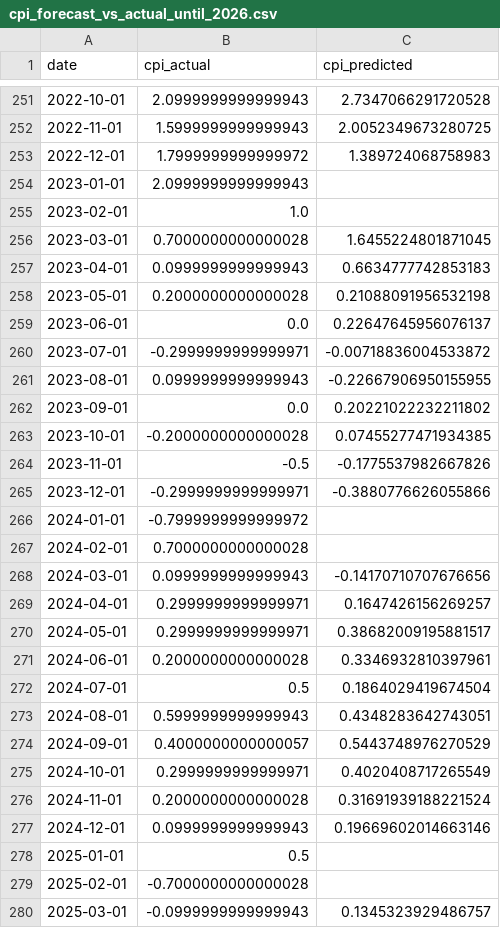
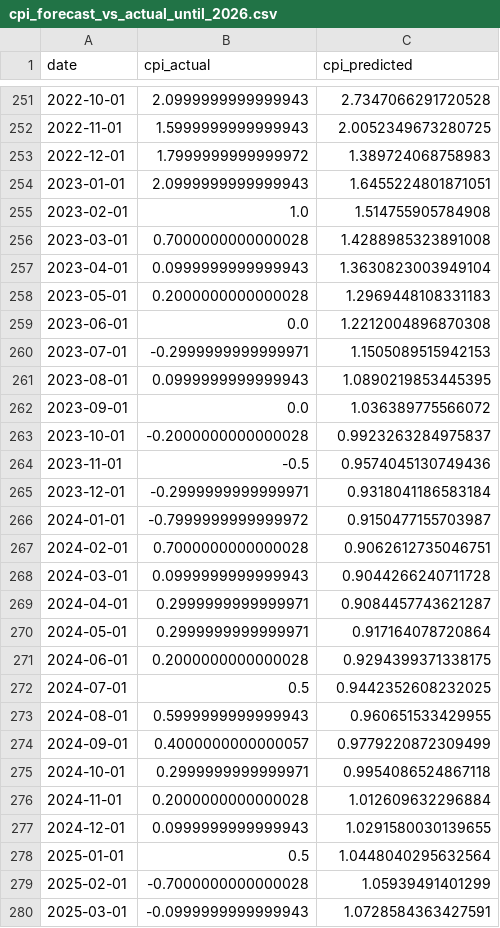
Before and after one commit to liminglin98/Thesis, a CSV file: outputs/diagnostics/2025/cpi_forecast_vs_actual_until_2026.csv, drawn as a sheet; only a part is shown, gaps mark what is left out; the diff covers the shown part only.

Commit message:
updated slides and diagnostics check graphs

```diff
--- a/outputs/diagnostics/2025/cpi_forecast_vs_actual_until_2026.csv
+++ b/outputs/diagnostics/2025/cpi_forecast_vs_actual_until_2026.csv
@@ -253,28 +253,28 @@ date,cpi_actual,cpi_predicted
 2022-12-01,1.7999999999999972,1.389724068758983
-2023-01-01,2.0999999999999943,
-2023-02-01,1.0,
-2023-03-01,0.7000000000000028,1.6455224801871045
-2023-04-01,0.0999999999999943,0.6634777742853183
-2023-05-01,0.2000000000000028,0.21088091956532198
-2023-06-01,0.0,0.22647645956076137
-2023-07-01,-0.2999999999999971,-0.00718836004533872
-2023-08-01,0.0999999999999943,-0.22667906950155955
-2023-09-01,0.0,0.20221022232211802
-2023-10-01,-0.2000000000000028,0.07455277471934385
-2023-11-01,-0.5,-0.1775537982667826
-2023-12-01,-0.2999999999999971,-0.3880776626055866
-2024-01-01,-0.7999999999999972,
-2024-02-01,0.7000000000000028,
-2024-03-01,0.0999999999999943,-0.14170710707676656
-2024-04-01,0.2999999999999971,0.1647426156269257
-2024-05-01,0.2999999999999971,0.38682009195881517
-2024-06-01,0.2000000000000028,0.3346932810397961
-2024-07-01,0.5,0.1864029419674504
-2024-08-01,0.5999999999999943,0.4348283642743051
-2024-09-01,0.4000000000000057,0.5443748976270529
-2024-10-01,0.2999999999999971,0.4020408717265549
-2024-11-01,0.2000000000000028,0.31691939188221524
-2024-12-01,0.0999999999999943,0.19669602014663146
-2025-01-01,0.5,
-2025-02-01,-0.7000000000000028,
-2025-03-01,-0.0999999999999943,0.1345323929486757
+2023-01-01,2.0999999999999943,1.6455224801871051
+2023-02-01,1.0,1.514755905784908
+2023-03-01,0.7000000000000028,1.4288985323891008
+2023-04-01,0.0999999999999943,1.3630823003949104
+2023-05-01,0.2000000000000028,1.2969448108331183
+2023-06-01,0.0,1.2212004896870308
+2023-07-01,-0.2999999999999971,1.1505089515942153
+2023-08-01,0.0999999999999943,1.0890219853445395
+2023-09-01,0.0,1.036389775566072
+2023-10-01,-0.2000000000000028,0.9923263284975837
+2023-11-01,-0.5,0.9574045130749436
+2023-12-01,-0.2999999999999971,0.9318041186583184
+2024-01-01,-0.7999999999999972,0.9150477155703987
+2024-02-01,0.7000000000000028,0.9062612735046751
+2024-03-01,0.0999999999999943,0.9044266240711728
+2024-04-01,0.2999999999999971,0.9084457743621287
+2024-05-01,0.2999999999999971,0.917164078720864
+2024-06-01,0.2000000000000028,0.9294399371338175
+2024-07-01,0.5,0.9442352608232025
+2024-08-01,0.5999999999999943,0.960651533429955
+2024-09-01,0.4000000000000057,0.9779220872309499
+2024-10-01,0.2999999999999971,0.9954086524867118
+2024-11-01,0.2000000000000028,1.012609632296884
+2024-12-01,0.0999999999999943,1.0291580030139655
+2025-01-01,0.5,1.0448040295632564
+2025-02-01,-0.7000000000000028,1.05939491401299
+2025-03-01,-0.0999999999999943,1.0728584363427591
```
Also changed, not shown: 3 removed rows and 9 edited cells elsewhere in this file, 28 other files.
